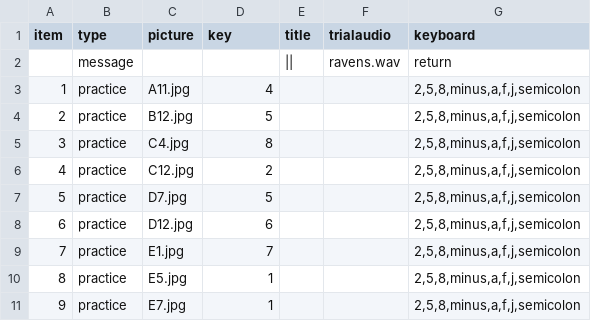
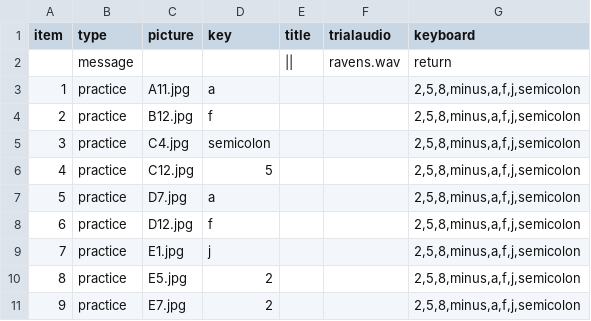
Before and after one commit to JvParidon/tamil-test-suite, a TSV file: trial_structure/ravens/a.tsv, drawn as a sheet.

Commit message:
Recoded correct response buttons for Ravens to match new keys, ACC column should match now.

```diff
--- a/trial_structure/ravens/a.tsv
+++ b/trial_structure/ravens/a.tsv
@@ -2,10 +2,10 @@ item	type	picture	key	title	trialaudio	keyboard
 	message			||	ravens.wav	return
-1	practice	A11.jpg	4			"2,5,8,minus,a,f,j,semicolon"
-2	practice	B12.jpg	5			"2,5,8,minus,a,f,j,semicolon"
-3	practice	C4.jpg	8			"2,5,8,minus,a,f,j,semicolon"
-4	practice	C12.jpg	2			"2,5,8,minus,a,f,j,semicolon"
-5	practice	D7.jpg	5			"2,5,8,minus,a,f,j,semicolon"
-6	practice	D12.jpg	6			"2,5,8,minus,a,f,j,semicolon"
-7	practice	E1.jpg	7			"2,5,8,minus,a,f,j,semicolon"
-8	practice	E5.jpg	1			"2,5,8,minus,a,f,j,semicolon"
-9	practice	E7.jpg	1			"2,5,8,minus,a,f,j,semicolon"
+1	practice	A11.jpg	a			"2,5,8,minus,a,f,j,semicolon"
+2	practice	B12.jpg	f			"2,5,8,minus,a,f,j,semicolon"
+3	practice	C4.jpg	semicolon			"2,5,8,minus,a,f,j,semicolon"
+4	practice	C12.jpg	5			"2,5,8,minus,a,f,j,semicolon"
+5	practice	D7.jpg	a			"2,5,8,minus,a,f,j,semicolon"
+6	practice	D12.jpg	f			"2,5,8,minus,a,f,j,semicolon"
+7	practice	E1.jpg	j			"2,5,8,minus,a,f,j,semicolon"
+8	practice	E5.jpg	2			"2,5,8,minus,a,f,j,semicolon"
+9	practice	E7.jpg	2			"2,5,8,minus,a,f,j,semicolon"
```
Also changed, not shown: trial_structure/ravens/b.tsv.
